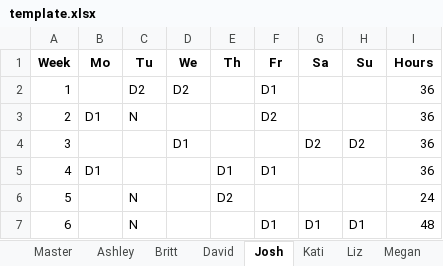
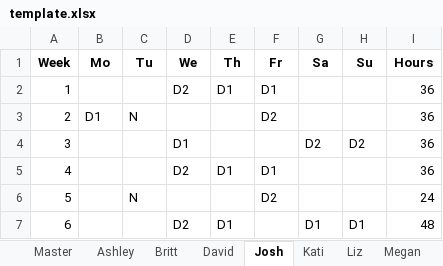
Before and after one commit to dmeverly/ScheduleTemplater, an Excel workbook: template.xlsx, sheet Josh, drawn as a sheet; values as stored, in another font and other column widths than the file's, no borders; the diff names each change by its address in the sheet, - before the commit and + after, or states it on an @@ line.

```diff
--- a/template.xlsx (sheet Josh)
+++ b/template.xlsx (sheet Josh)
-C2 (Tu): D2
+C2 (Tu): (empty)
-E2 (Th): (empty)
+E2 (Th): D1
-B5 (Mo): D1
+B5 (Mo): (empty)
-D5 (We): (empty)
+D5 (We): D2
-E6 (Th): D2
+E6 (Th): (empty)
-F6 (Fr): (empty)
+F6 (Fr): D2
-C7 (Tu): N
+C7 (Tu): (empty)
-D7 (We): (empty)
+D7 (We): D2
-E7 (Th): (empty)
+E7 (Th): D1
-F7 (Fr): D1
+F7 (Fr): (empty)
```
Also changed, not shown: sheet Master, sheet Megan, sheet Kati, 7 other files.
